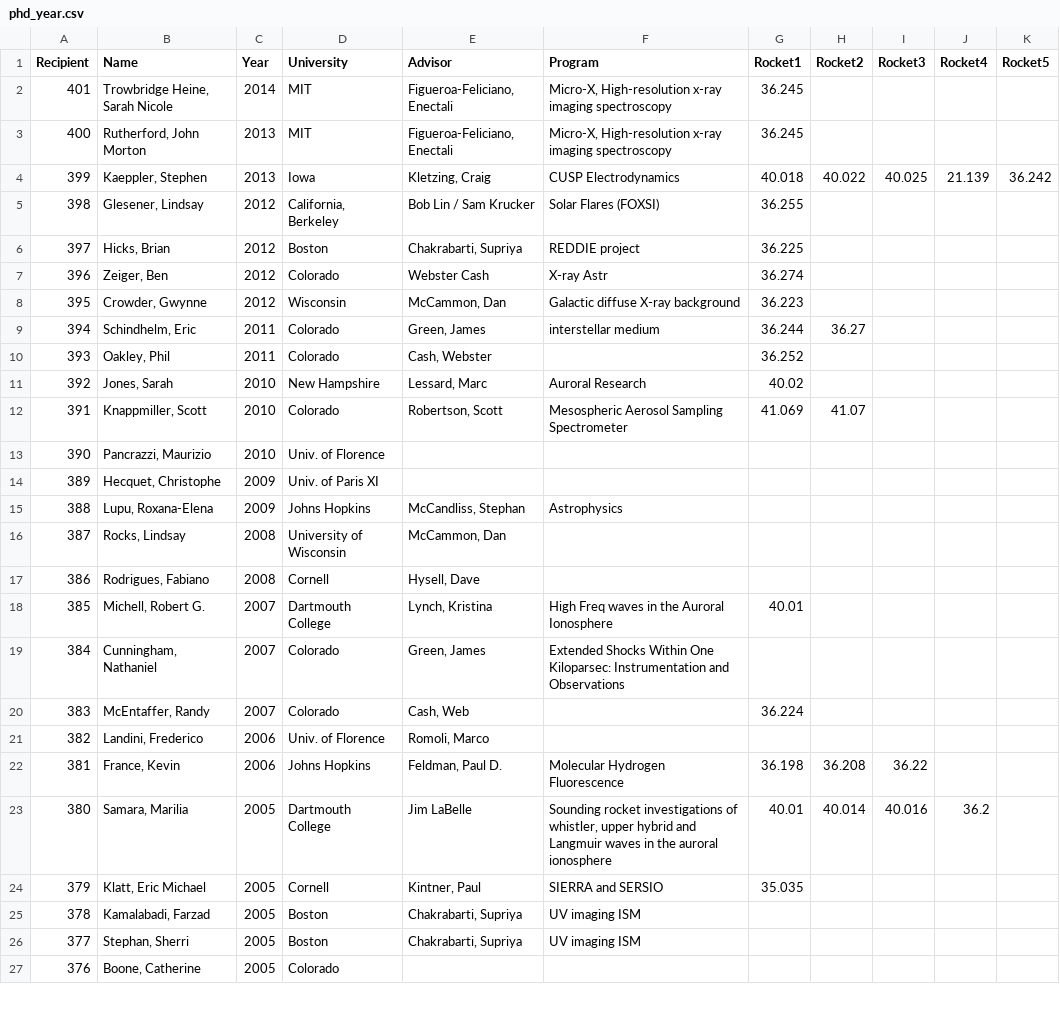
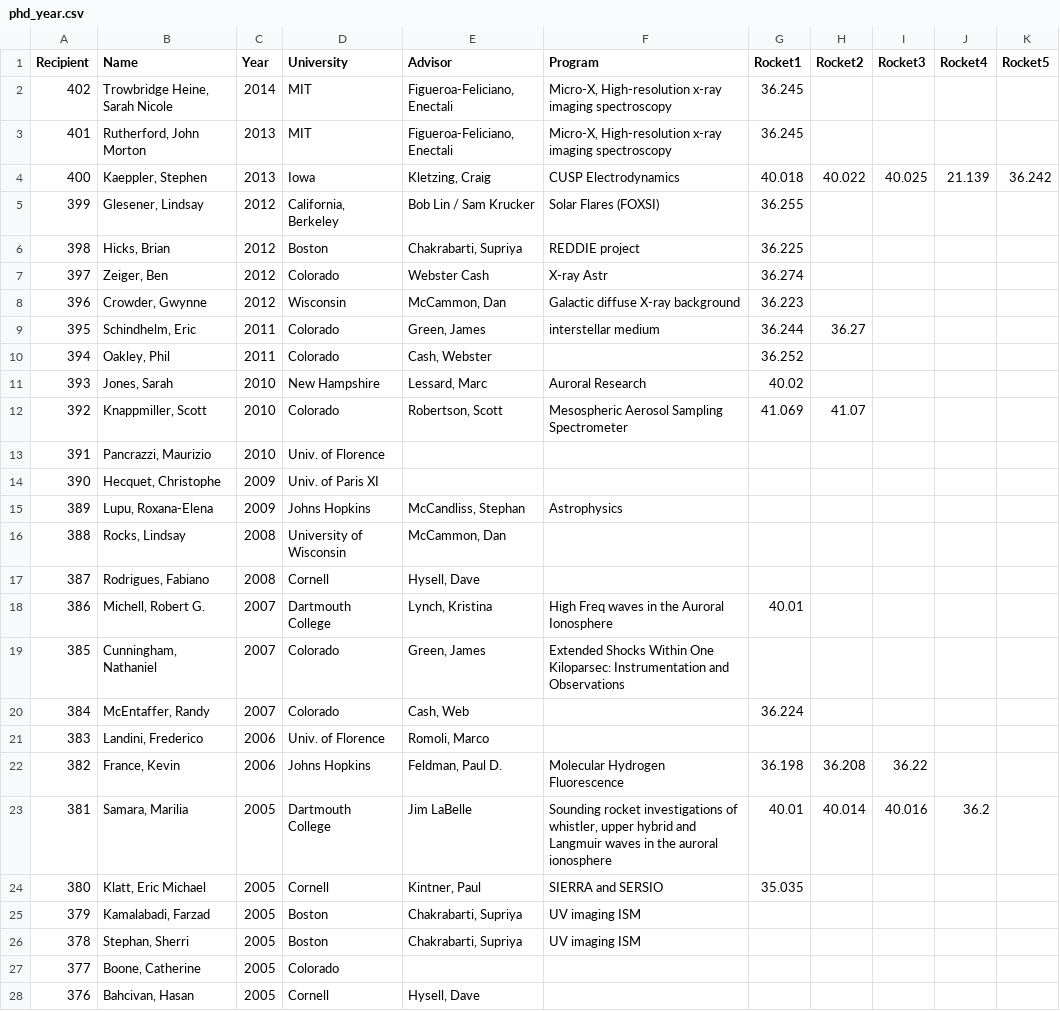
Before and after one commit to smartin41/NASA-rocket-science.github.io, a CSV file: _data/phd_year.csv, drawn as a sheet; only a part is shown; the diff covers the shown part only.

```diff
--- a/_data/phd_year.csv
+++ b/_data/phd_year.csv
@@ -1,27 +1,28 @@
 Recipient,Name,Year,University,Advisor,Program,Rocket1,Rocket2,Rocket3,Rocket4,Rocket5
-401,"Trowbridge Heine, Sarah Nicole",2014,MIT,"Figueroa-Feliciano, Enectali","Micro-X, High-resolution x-ray imaging spectroscopy",36.245,,,,
-400,"Rutherford, John Morton",2013,MIT,"Figueroa-Feliciano, Enectali","Micro-X, High-resolution x-ray imaging spectroscopy",36.245,,,,
-399,"Kaeppler, Stephen",2013,Iowa,"Kletzing, Craig",CUSP Electrodynamics,40.018,40.022,40.025,21.139,36.242
-398,"Glesener, Lindsay",2012,"California, Berkeley",Bob Lin / Sam Krucker,Solar Flares (FOXSI),36.255,,,,
-397,"Hicks, Brian",2012,Boston,"Chakrabarti, Supriya",REDDIE project,36.225,,,,
-396,"Zeiger, Ben",2012,Colorado,Webster Cash,X-ray Astr,36.274,,,,
-395,"Crowder, Gwynne",2012,Wisconsin,"McCammon, Dan",Galactic diffuse X-ray background,36.223,,,,
-394,"Schindhelm, Eric",2011,Colorado,"Green, James",interstellar medium,36.244,36.27,,,
-393,"Oakley, Phil",2011,Colorado,"Cash, Webster",,36.252,,,,
-392,"Jones, Sarah",2010,New Hampshire,"Lessard, Marc",Auroral Research,40.02,,,,
-391,"Knappmiller, Scott",2010,Colorado,"Robertson, Scott",Mesospheric Aerosol Sampling Spectrometer,41.069,41.07,,,
-390,"Pancrazzi, Maurizio",2010,Univ. of Florence,,,,,,,
-389,"Hecquet, Christophe",2009,Univ. of Paris XI,,,,,,,
-388,"Lupu, Roxana-Elena",2009,Johns Hopkins,"McCandliss, Stephan",Astrophysics,,,,,
-387,"Rocks, Lindsay",2008,University of Wisconsin,"McCammon, Dan",,,,,,
-386,"Rodrigues, Fabiano",2008,Cornell,"Hysell, Dave",,,,,,
-385,"Michell, Robert G.",2007,Dartmouth College,"Lynch, Kristina",High Freq waves in the Auroral Ionosphere,40.01,,,,
-384,"Cunningham, Nathaniel",2007,Colorado,"Green, James",Extended Shocks Within One Kiloparsec: Instrumentation and Observations,,,,,
-383,"McEntaffer, Randy",2007,Colorado,"Cash, Web",,36.224,,,,
-382,"Landini, Frederico",2006,Univ. of Florence,"Romoli, Marco",,,,,,
-381,"France, Kevin",2006,Johns Hopkins,"Feldman, Paul D.",Molecular Hydrogen Fluorescence,36.198,36.208,36.22,,
-380,"Samara, Marilia",2005,Dartmouth College,Jim LaBelle,"Sounding rocket investigations of whistler, upper hybrid and Langmuir waves in the auroral ionosphere",40.01,40.014,40.016,36.2,
-379,"Klatt, Eric Michael",2005,Cornell,"Kintner, Paul",SIERRA and SERSIO,35.035,,,,
-378,"Kamalabadi, Farzad",2005,Boston,"Chakrabarti, Supriya",UV imaging ISM,,,,,
-377,"Stephan, Sherri",2005,Boston,"Chakrabarti, Supriya",UV imaging ISM,,,,,
-376,"Boone, Catherine",2005,Colorado,,,,,,,
+402,"Trowbridge Heine, Sarah Nicole",2014,MIT,"Figueroa-Feliciano, Enectali","Micro-X, High-resolution x-ray imaging spectroscopy",36.245,,,,
+401,"Rutherford, John Morton",2013,MIT,"Figueroa-Feliciano, Enectali","Micro-X, High-resolution x-ray imaging spectroscopy",36.245,,,,
+400,"Kaeppler, Stephen",2013,Iowa,"Kletzing, Craig",CUSP Electrodynamics,40.018,40.022,40.025,21.139,36.242
+399,"Glesener, Lindsay",2012,"California, Berkeley",Bob Lin / Sam Krucker,Solar Flares (FOXSI),36.255,,,,
+398,"Hicks, Brian",2012,Boston,"Chakrabarti, Supriya",REDDIE project,36.225,,,,
+397,"Zeiger, Ben",2012,Colorado,Webster Cash,X-ray Astr,36.274,,,,
+396,"Crowder, Gwynne",2012,Wisconsin,"McCammon, Dan",Galactic diffuse X-ray background,36.223,,,,
+395,"Schindhelm, Eric",2011,Colorado,"Green, James",interstellar medium,36.244,36.27,,,
+394,"Oakley, Phil",2011,Colorado,"Cash, Webster",,36.252,,,,
+393,"Jones, Sarah",2010,New Hampshire,"Lessard, Marc",Auroral Research,40.02,,,,
+392,"Knappmiller, Scott",2010,Colorado,"Robertson, Scott",Mesospheric Aerosol Sampling Spectrometer,41.069,41.07,,,
+391,"Pancrazzi, Maurizio",2010,Univ. of Florence,,,,,,,
+390,"Hecquet, Christophe",2009,Univ. of Paris XI,,,,,,,
+389,"Lupu, Roxana-Elena",2009,Johns Hopkins,"McCandliss, Stephan",Astrophysics,,,,,
+388,"Rocks, Lindsay",2008,University of Wisconsin,"McCammon, Dan",,,,,,
+387,"Rodrigues, Fabiano",2008,Cornell,"Hysell, Dave",,,,,,
+386,"Michell, Robert G.",2007,Dartmouth College,"Lynch, Kristina",High Freq waves in the Auroral Ionosphere,40.01,,,,
+385,"Cunningham, Nathaniel",2007,Colorado,"Green, James",Extended Shocks Within One Kiloparsec: Instrumentation and Observations,,,,,
+384,"McEntaffer, Randy",2007,Colorado,"Cash, Web",,36.224,,,,
+383,"Landini, Frederico",2006,Univ. of Florence,"Romoli, Marco",,,,,,
+382,"France, Kevin",2006,Johns Hopkins,"Feldman, Paul D.",Molecular Hydrogen Fluorescence,36.198,36.208,36.22,,
+381,"Samara, Marilia",2005,Dartmouth College,Jim LaBelle,"Sounding rocket investigations of whistler, upper hybrid and Langmuir waves in the auroral ionosphere",40.01,40.014,40.016,36.2,
+380,"Klatt, Eric Michael",2005,Cornell,"Kintner, Paul",SIERRA and SERSIO,35.035,,,,
+379,"Kamalabadi, Farzad",2005,Boston,"Chakrabarti, Supriya",UV imaging ISM,,,,,
+378,"Stephan, Sherri",2005,Boston,"Chakrabarti, Supriya",UV imaging ISM,,,,,
+377,"Boone, Catherine",2005,Colorado,,,,,,,
+376,"Bahcivan, Hasan",2005,Cornell,"Hysell, Dave",,,,,,
```
Also changed, not shown: 2 added rows, 2 removed rows and 53 edited cells elsewhere in this file, _data/phd_alphabetical.csv, _data/phd_university.csv.
